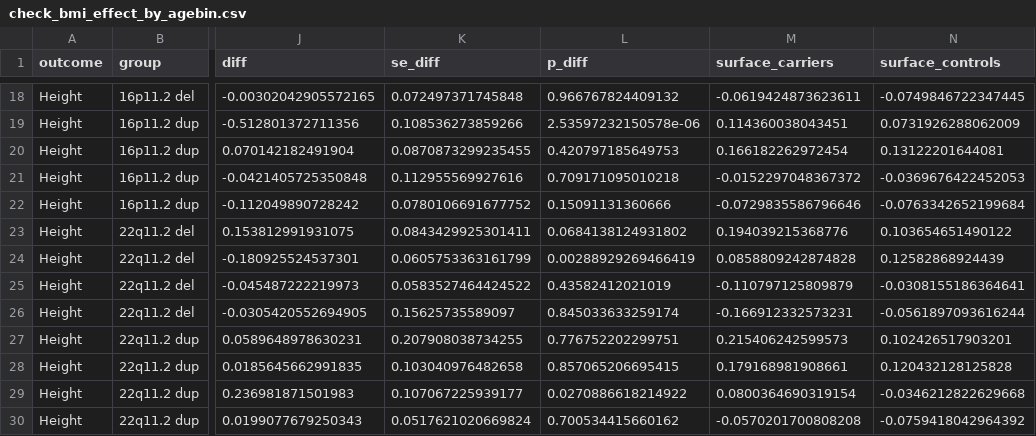
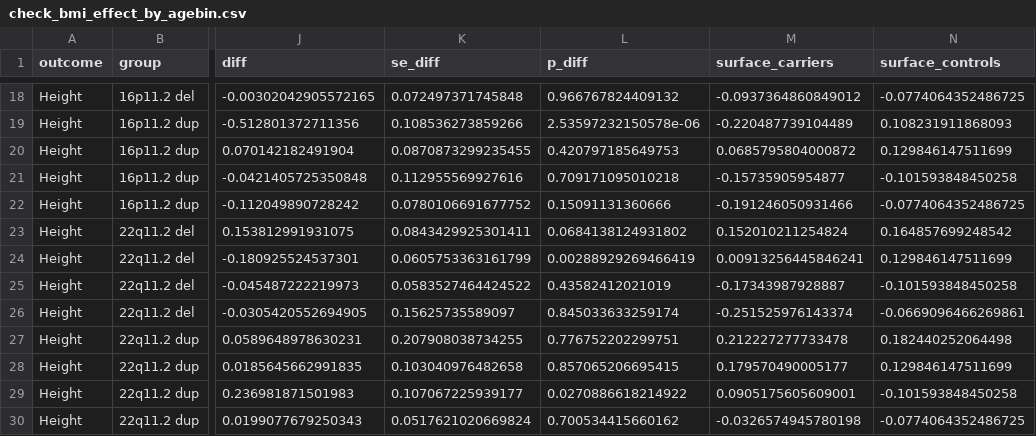
Before and after one commit to jsebat/cnv-growth-bmi, a CSV file: check_bmi_effect_by_agebin.csv, drawn as a sheet; only a part is shown, gaps mark what is left out; the diff covers the shown part only; the diff names each change by its address in the sheet, - before the commit and + after, or states it on an @@ line.

```diff
--- a/check_bmi_effect_by_agebin.csv
+++ b/check_bmi_effect_by_agebin.csv
-M18 (surface_carriers): -0.0619424873623611
+M18 (surface_carriers): -0.0937364860849012
-N18 (surface_controls): -0.0749846722347445
+N18 (surface_controls): -0.0774064352486725
-M19 (surface_carriers): 0.114360038043451
+M19 (surface_carriers): -0.220487739104489
-N19 (surface_controls): 0.0731926288062009
+N19 (surface_controls): 0.108231911868093
-M20 (surface_carriers): 0.166182262972454
+M20 (surface_carriers): 0.0685795804000872
-N20 (surface_controls): 0.13122201644081
+N20 (surface_controls): 0.129846147511699
-M21 (surface_carriers): -0.0152297048367372
+M21 (surface_carriers): -0.15735905954877
-N21 (surface_controls): -0.0369676422452053
+N21 (surface_controls): -0.101593848450258
-M22 (surface_carriers): -0.0729835586796646
+M22 (surface_carriers): -0.191246050931466
-N22 (surface_controls): -0.0763342652199684
+N22 (surface_controls): -0.0774064352486725
-M23 (surface_carriers): 0.194039215368776
+M23 (surface_carriers): 0.152010211254824
-N23 (surface_controls): 0.103654651490122
+N23 (surface_controls): 0.164857699248542
-M24 (surface_carriers): 0.0858809242874828
+M24 (surface_carriers): 0.00913256445846241
-N24 (surface_controls): 0.12582868924439
+N24 (surface_controls): 0.129846147511699
-M25 (surface_carriers): -0.110797125809879
+M25 (surface_carriers): -0.17343987928887
-N25 (surface_controls): -0.0308155186364641
+N25 (surface_controls): -0.101593848450258
-M26 (surface_carriers): -0.166912332573231
+M26 (surface_carriers): -0.251525976143374
-N26 (surface_controls): -0.0561897093616244
+N26 (surface_controls): -0.0669096466269861
-M27 (surface_carriers): 0.215406242599573
+M27 (surface_carriers): 0.212227277733478
-N27 (surface_controls): 0.102426517903201
+N27 (surface_controls): 0.182440252064498
-M28 (surface_carriers): 0.179168981908661
+M28 (surface_carriers): 0.179570490005177
-N28 (surface_controls): 0.120432128125828
+N28 (surface_controls): 0.129846147511699
-M29 (surface_carriers): 0.0800364690319154
+M29 (surface_carriers): 0.0905175605609001
-N29 (surface_controls): -0.0346212822629668
+N29 (surface_controls): -0.101593848450258
-M30 (surface_carriers): -0.0570201700808208
+M30 (surface_carriers): -0.0326574945780198
-N30 (surface_controls): -0.0759418042964392
+N30 (surface_controls): -0.0774064352486725
```
Also changed, not shown: 32 edited cells elsewhere in this file, main_with_ukbb_bmi_effect_by_age.csv, main_with_ukbb_hc_tests.csv, 12 other files.
